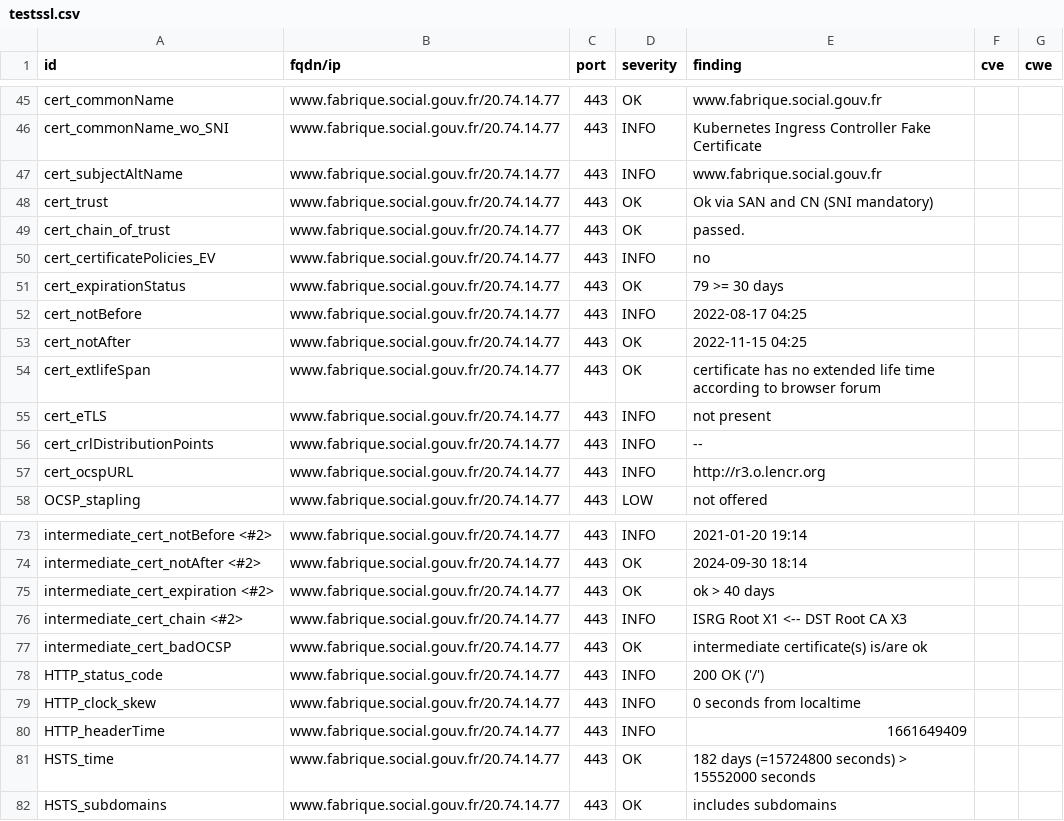
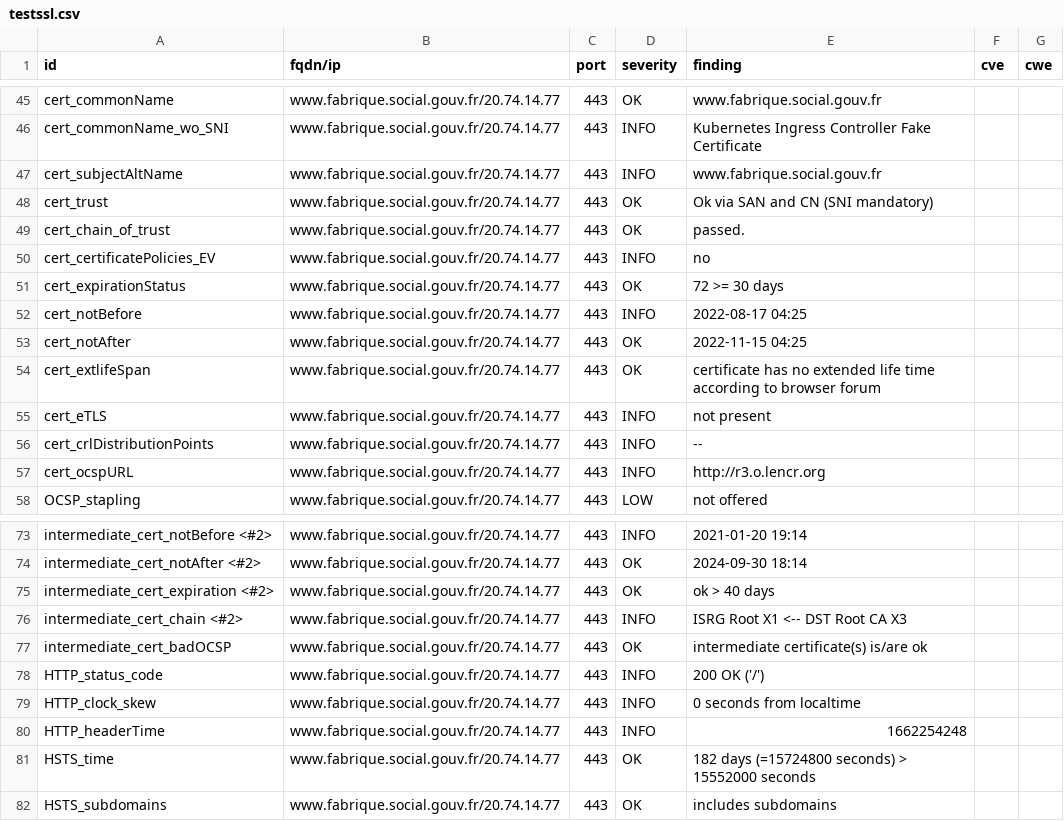
Before and after one commit to SocialGouv/dashlord, a CSV file: results/aHR0cHM6Ly93d3cuZmFicmlxdWUuc29jaWFsLmdvdXYuZnI=/testssl.csv, drawn as a sheet; only a part is shown, gaps mark what is left out.

```diff
--- a/results/aHR0cHM6Ly93d3cuZmFicmlxdWUuc29jaWFsLmdvdXYuZnI=/testssl.csv
+++ b/results/aHR0cHM6Ly93d3cuZmFicmlxdWUuc29jaWFsLmdvdXYuZnI=/testssl.csv
@@ -50,3 +50,3 @@
 "cert_certificatePolicies_EV","www.fabrique.social.gouv.fr/20.74.14.77","443","INFO","no","",""
-"cert_expirationStatus","www.fabrique.social.gouv.fr/20.74.14.77","443","OK","79 >= 30 days","",""
+"cert_expirationStatus","www.fabrique.social.gouv.fr/20.74.14.77","443","OK","72 >= 30 days","",""
 "cert_notBefore","www.fabrique.social.gouv.fr/20.74.14.77","443","INFO","2022-08-17 04:25","",""
@@ -79,3 +79,3 @@
 "HTTP_clock_skew","www.fabrique.social.gouv.fr/20.74.14.77","443","INFO","0 seconds from localtime","",""
-"HTTP_headerTime","www.fabrique.social.gouv.fr/20.74.14.77","443","INFO","1661649409","",""
+"HTTP_headerTime","www.fabrique.social.gouv.fr/20.74.14.77","443","INFO","1662254248","",""
 "HSTS_time","www.fabrique.social.gouv.fr/20.74.14.77","443","OK","182 days (=15724800 seconds) > 15552000 seconds","",""
```
Also changed, not shown: 15 other files.
